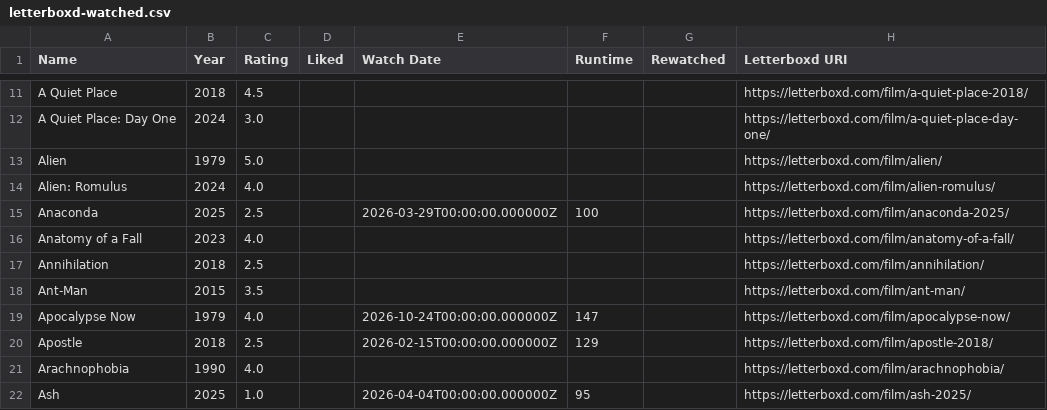
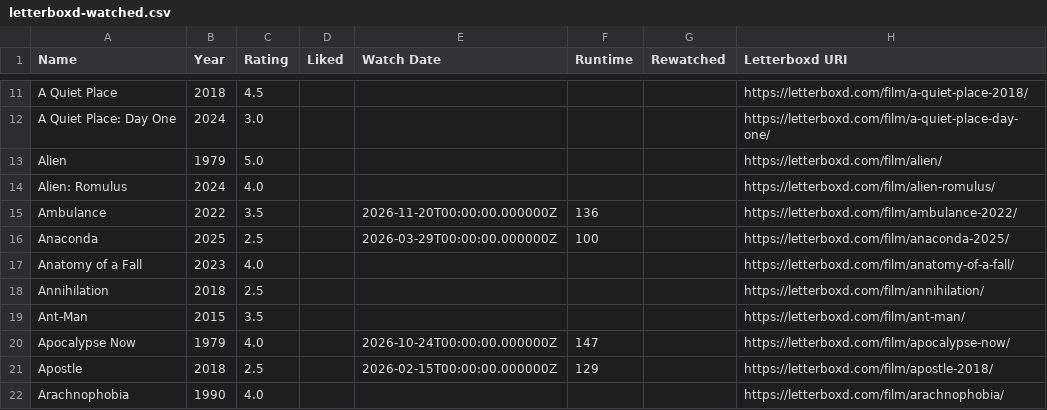
Before and after one commit to CoandaEffect/letterboxd-sync, a CSV file: letterboxd-watched.csv, drawn as a sheet; only a part is shown, gaps mark what is left out; the shorter side is filled out with more unchanged rows; the diff names each change by its address in the sheet, - before the commit and + after, or states it on an @@ line.

Commit message:
Update Letterboxd watched films from Green

```diff
--- a/letterboxd-watched.csv
+++ b/letterboxd-watched.csv
+row 15: Ambulance | 2022 | 3.5 |  | 2026-11-20T00:00:00.000000Z | 136 |  | https://letterboxd.com/film/ambulance-2022/
```
